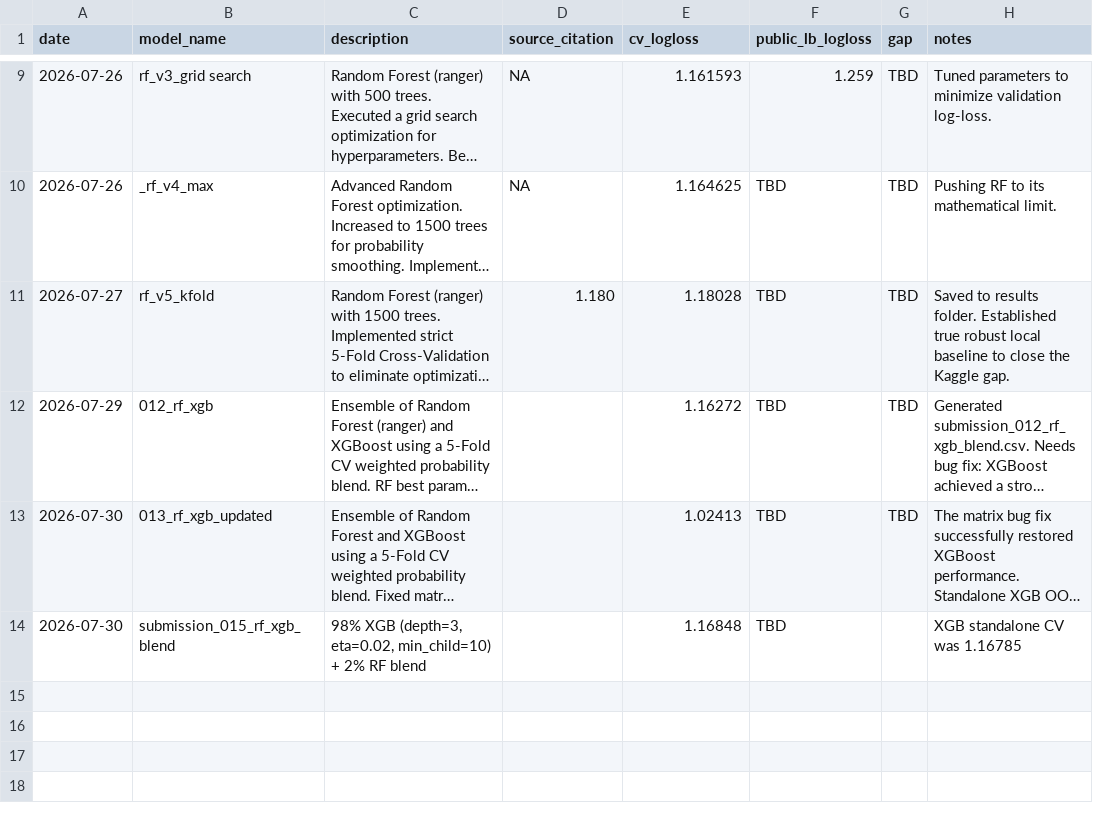
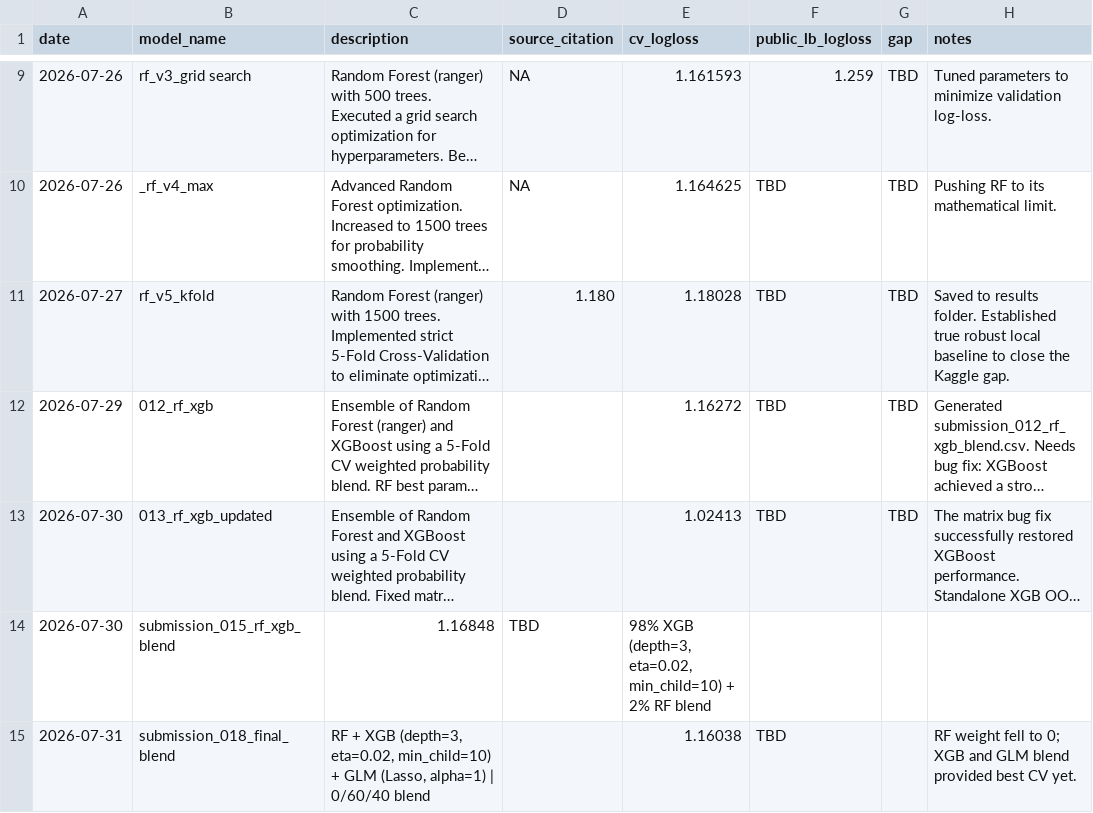
Before and after one commit to froyosng/kagglecomp, a CSV file: submissions_log.csv, drawn as a sheet; only a part is shown, gaps mark what is left out; long unchanged cells end in …; the diff names each change by its address in the sheet, - before the commit and + after, or states it on an @@ line.

Commit message:
Update submissions_log.csv

```diff
--- a/submissions_log.csv
+++ b/submissions_log.csv
-C14 (description): 98% XGB (depth=3, eta=0.02, min_child=10) + 2% RF blend
+C14 (description): 1.16848
-D14 (source_citation): (empty)
+D14 (source_citation): TBD
-E14 (cv_logloss): 1.16848
+E14 (cv_logloss): 98% XGB (depth=3, eta=0.02, min_child=10) + 2% RF blend
-F14 (public_lb_logloss): TBD
+F14 (public_lb_logloss): (empty)
-H14 (notes): XGB standalone CV was 1.16785
+H14 (notes): (empty)
+row 15: 2026-07-31 | submission_018_final_blend | RF + XGB (depth=3, eta=0.02, min_child=10) + GLM (Lasso, alpha=1) | 0/60/40 blend |  | 1.16038 | TBD |  | RF weight fell to 0; XGB and GLM blend provided best CV yet.
```
